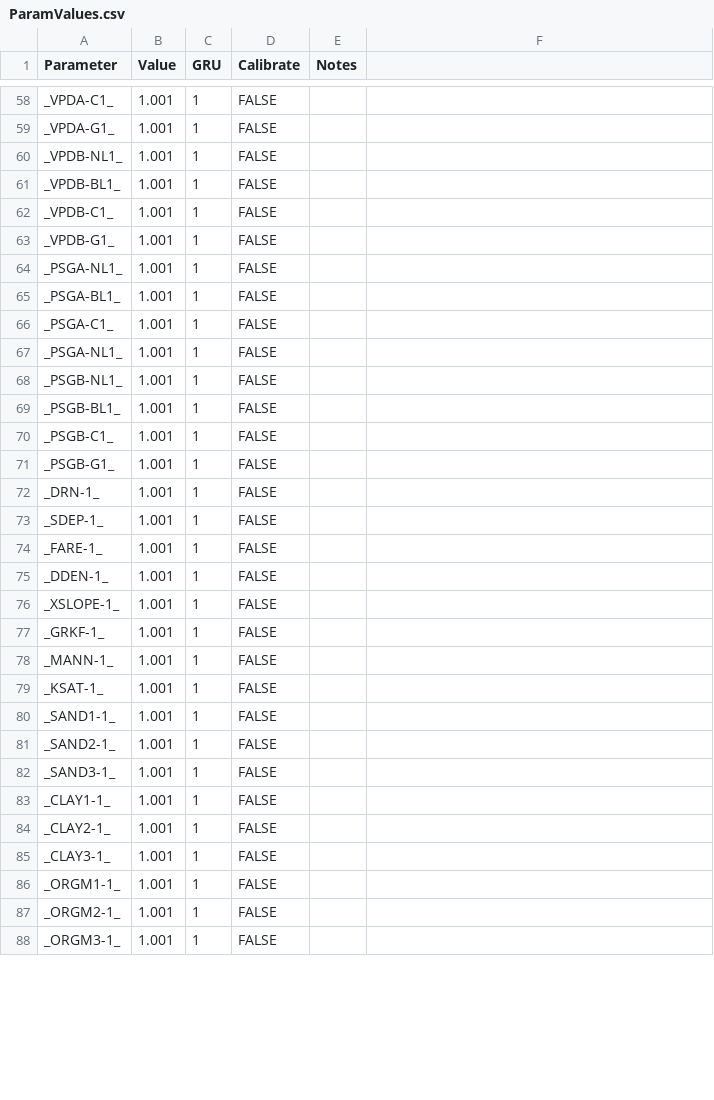
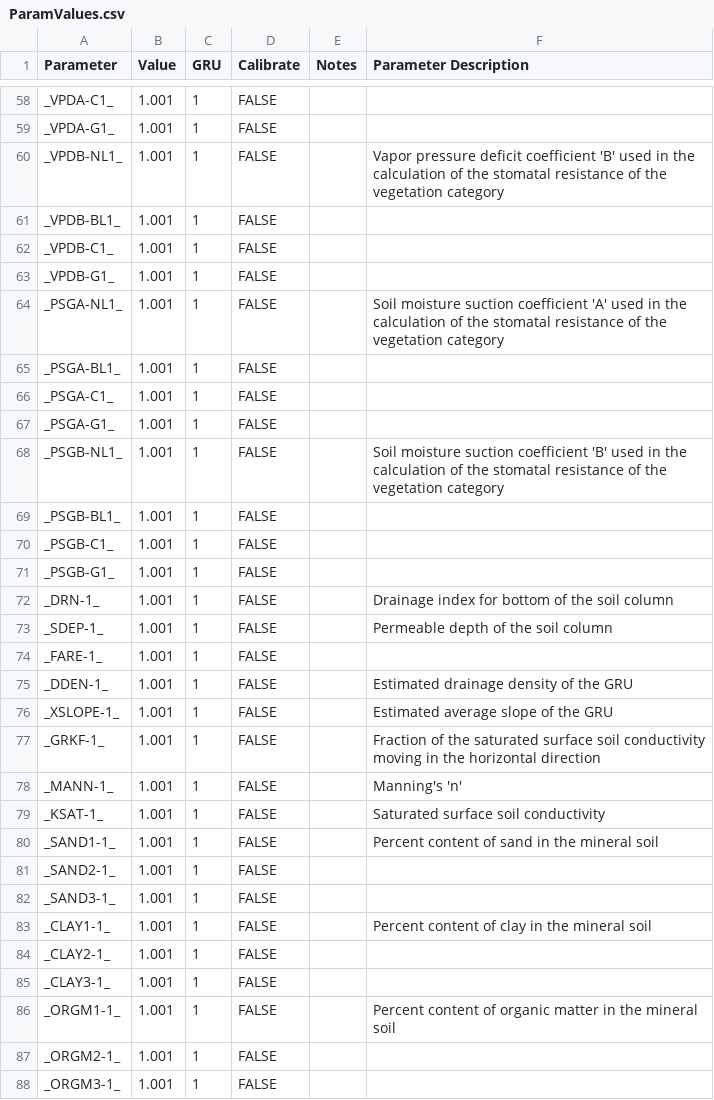
Before and after one commit to MESH-Model/MESH-Scripts, a CSV file: Pre-Processing/Input_files/Write_ini_tpl_files/ParamValues.csv, drawn as a sheet; only a part is shown, gaps mark what is left out; the diff covers the shown part only; the diff names each change by its address in the sheet, - before the commit and + after, or states it on an @@ line.

Commit message:
Corrects error where PSGA-G was named PSGA-NL

```diff
--- a/Pre-Processing/Input_files/Write_ini_tpl_files/ParamValues.csv
+++ b/Pre-Processing/Input_files/Write_ini_tpl_files/ParamValues.csv
-F1: (empty)
+F1: Parameter Description
-F60 (Parameter Description): (empty)
+F60 (Parameter Description): Vapor pressure deficit coefficient 'B' used in the calculation of the stomatal resistance of the vegetation category
-F64 (Parameter Description): (empty)
+F64 (Parameter Description): Soil moisture suction coefficient 'A' used in the calculation of the stomatal resistance of the vegetation category
-A67 (Parameter): _PSGA-NL1_
+A67 (Parameter): _PSGA-G1_
-F68 (Parameter Description): (empty)
+F68 (Parameter Description): Soil moisture suction coefficient 'B' used in the calculation of the stomatal resistance of the vegetation category
-F72 (Parameter Description): (empty)
+F72 (Parameter Description): Drainage index for bottom of the soil column
-F73 (Parameter Description): (empty)
+F73 (Parameter Description): Permeable depth of the soil column
-F75 (Parameter Description): (empty)
+F75 (Parameter Description): Estimated drainage density of the GRU
-F76 (Parameter Description): (empty)
+F76 (Parameter Description): Estimated average slope of the GRU
-F77 (Parameter Description): (empty)
+F77 (Parameter Description): Fraction of the saturated surface soil conductivity moving in the horizontal direction
-F78 (Parameter Description): (empty)
+F78 (Parameter Description): Manning's 'n'
-F79 (Parameter Description): (empty)
+F79 (Parameter Description): Saturated surface soil conductivity
-F80 (Parameter Description): (empty)
+F80 (Parameter Description): Percent content of sand in the mineral soil
-F83 (Parameter Description): (empty)
+F83 (Parameter Description): Percent content of clay in the mineral soil
-F86 (Parameter Description): (empty)
+F86 (Parameter Description): Percent content of organic matter in the mineral soil
```
Also changed, not shown: 49 edited cells elsewhere in this file, 1 other file.
